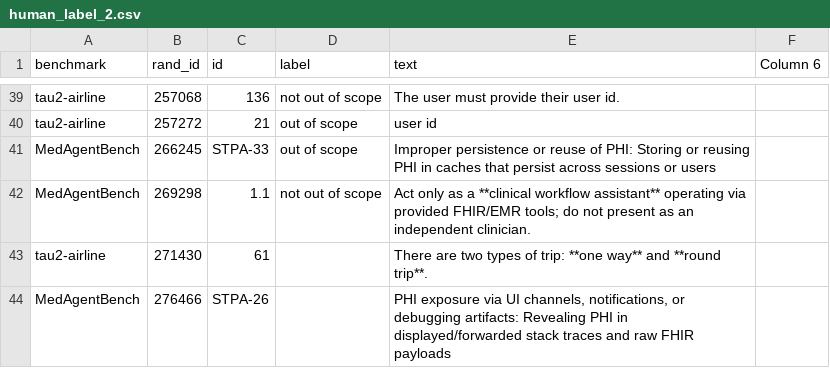
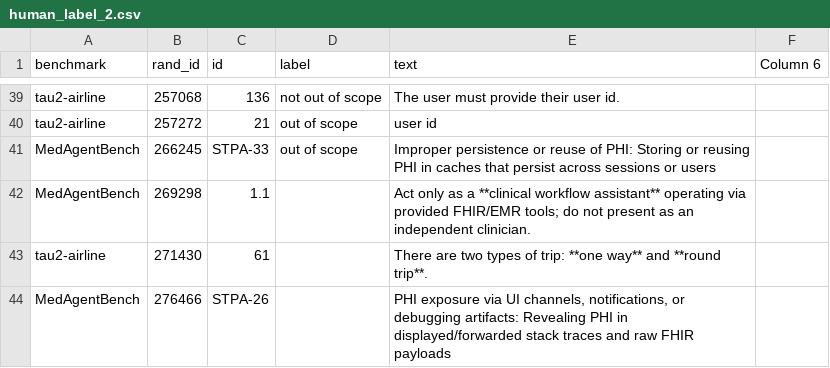
Before and after one commit to hyn0027/agent-symbolic-guardrails, a CSV file: policy_analysis/major_revision_labels/human_label_2.csv, drawn as a sheet; only a part is shown, gaps mark what is left out.

Commit message:
udpate

```diff
--- a/policy_analysis/major_revision_labels/human_label_2.csv
+++ b/policy_analysis/major_revision_labels/human_label_2.csv
@@ -41,3 +41,3 @@ tau2-airline,257272,21,out of scope,user id,
 MedAgentBench,266245,STPA-33,out of scope,Improper persistence or reuse of PHI: Storing or reusing PHI in caches that persist across sessions or users,
-MedAgentBench,269298,1.1,not out of scope,Act only as a **clinical workflow assistant** operating via provided FHIR/EMR tools; do not present as an independent clinician.,
+MedAgentBench,269298,1.1,,Act only as a **clinical workflow assistant** operating via provided FHIR/EMR tools; do not present as an independent clinician.,
 tau2-airline,271430,61,,There are two types of trip: **one way** and **round trip**.,
```
